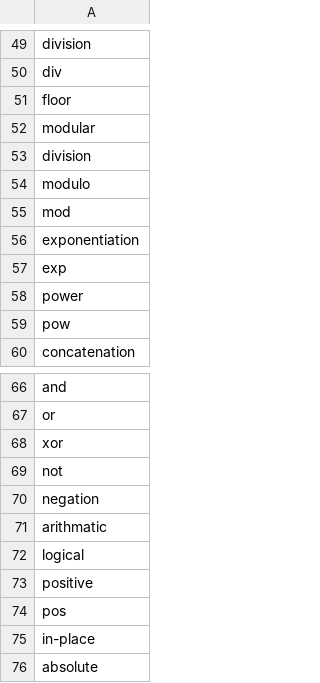
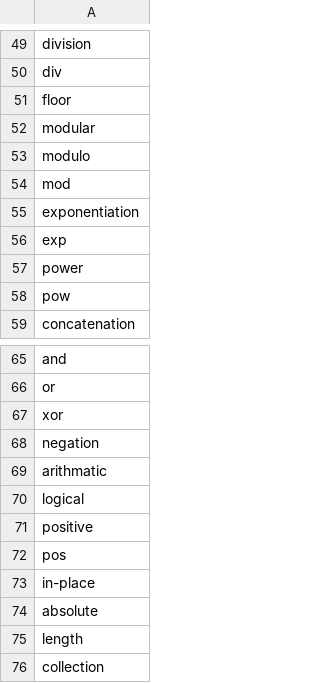
Before and after one commit to sedona-thomas/Database-Project, a CSV file: search/keyword.csv, drawn as a sheet; only a part is shown, gaps mark what is left out; the shorter side is filled out with more unchanged rows; the diff names each change by its address in the sheet, - before the commit and + after, or states it on an @@ line.

Commit message:
Update keyword.csv

```diff
--- a/search/keyword.csv
+++ b/search/keyword.csv
-row 53: division
-row 69: not
```
